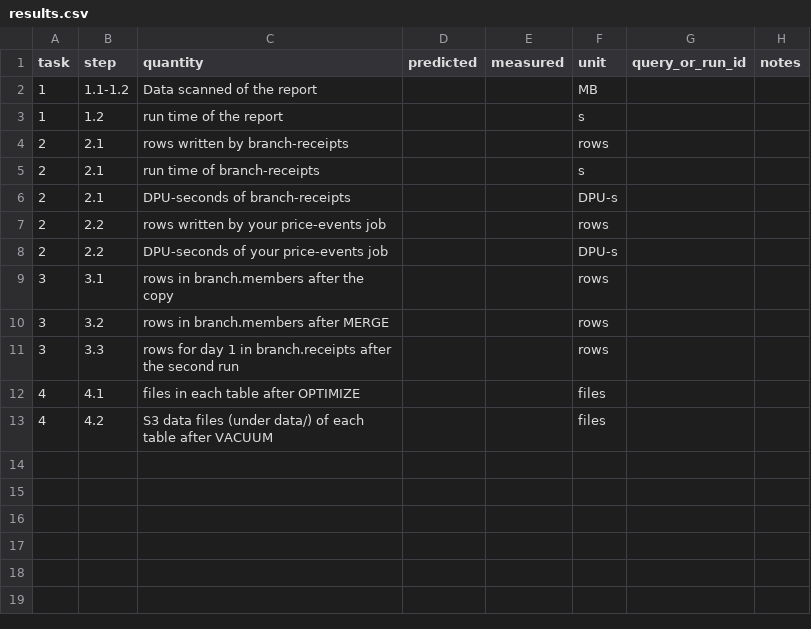
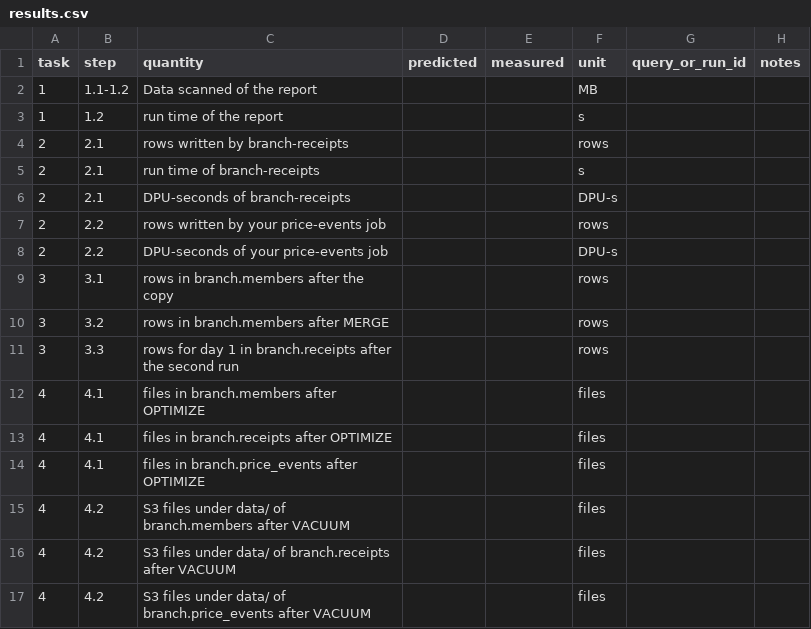
Before and after one commit to cpsc436c-2026w1/a3-starter, a CSV file: results.csv, drawn as a sheet.

Commit message:
A3: fixes after blind review

```diff
--- a/results.csv
+++ b/results.csv
@@ -11,3 +11,7 @@ task,step,quantity,predicted,measured,unit,query_or_run_id,notes
 3,3.3,rows for day 1 in branch.receipts after the second run,,,rows,,
-4,4.1,files in each table after OPTIMIZE,,,files,,
-4,4.2,S3 data files (under data/) of each table after VACUUM,,,files,,
+4,4.1,files in branch.members after OPTIMIZE,,,files,,
+4,4.1,files in branch.receipts after OPTIMIZE,,,files,,
+4,4.1,files in branch.price_events after OPTIMIZE,,,files,,
+4,4.2,S3 files under data/ of branch.members after VACUUM,,,files,,
+4,4.2,S3 files under data/ of branch.receipts after VACUUM,,,files,,
+4,4.2,S3 files under data/ of branch.price_events after VACUUM,,,files,,
```
Also changed, not shown: 11 other files.
